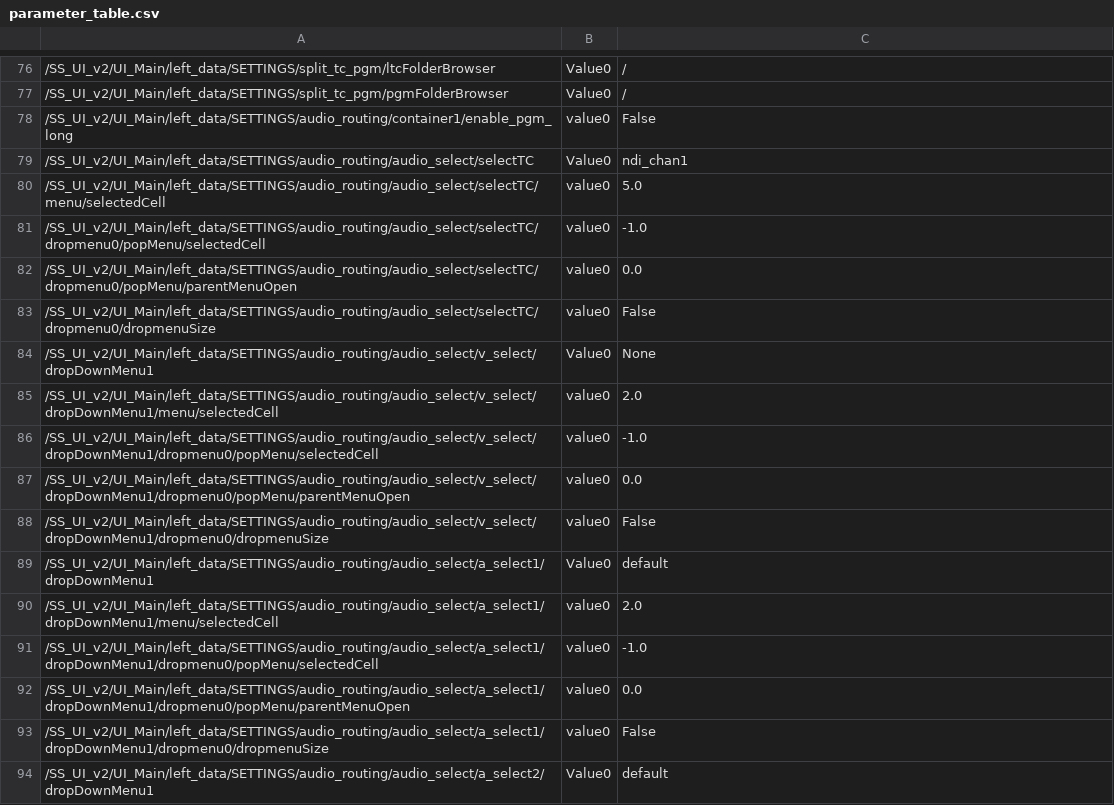
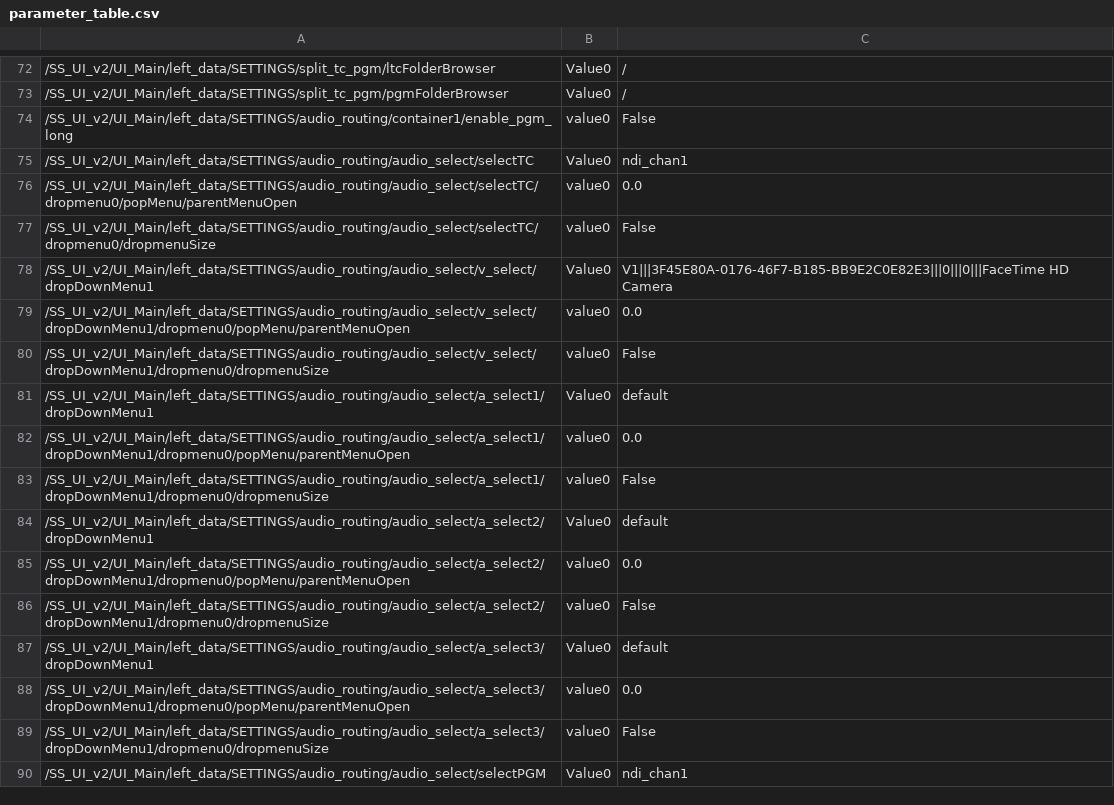
Before and after one commit to fragment-nine/Show-Saver, a CSV file: lib/SS_UI_v2/UI_Main/parameter_save/parameter_table.csv, drawn as a sheet; only a part is shown, gaps mark what is left out; the shorter side is filled out with more unchanged rows; the diff covers the shown part only.

```diff
--- a/lib/SS_UI_v2/UI_Main/parameter_save/parameter_table.csv
+++ b/lib/SS_UI_v2/UI_Main/parameter_save/parameter_table.csv
@@ -79,9 +75,5 @@
 "/SS_UI_v2/UI_Main/left_data/SETTINGS/audio_routing/audio_select/selectTC","Value0","ndi_chan1"
-"/SS_UI_v2/UI_Main/left_data/SETTINGS/audio_routing/audio_select/selectTC/menu/selectedCell","value0","5.0"
-"/SS_UI_v2/UI_Main/left_data/SETTINGS/audio_routing/audio_select/selectTC/dropmenu0/popMenu/selectedCell","value0","-1.0"
 "/SS_UI_v2/UI_Main/left_data/SETTINGS/audio_routing/audio_select/selectTC/dropmenu0/popMenu/parentMenuOpen","value0","0.0"
 "/SS_UI_v2/UI_Main/left_data/SETTINGS/audio_routing/audio_select/selectTC/dropmenu0/dropmenuSize","value0","False"
-"/SS_UI_v2/UI_Main/left_data/SETTINGS/audio_routing/audio_select/v_select/dropDownMenu1","Value0","None"
-"/SS_UI_v2/UI_Main/left_data/SETTINGS/audio_routing/audio_select/v_select/dropDownMenu1/menu/selectedCell","value0","2.0"
-"/SS_UI_v2/UI_Main/left_data/SETTINGS/audio_routing/audio_select/v_select/dropDownMenu1/dropmenu0/popMenu/selectedCell","value0","-1.0"
+"/SS_UI_v2/UI_Main/left_data/SETTINGS/audio_routing/audio_select/v_select/dropDownMenu1","Value0","V1|||3F45E80A-0176-46F7-B185-BB9E2C0E82E3|||0|||0|||FaceTime HD Camera"
 "/SS_UI_v2/UI_Main/left_data/SETTINGS/audio_routing/audio_select/v_select/dropDownMenu1/dropmenu0/popMenu/parentMenuOpen","value0","0.0"
@@ -89,4 +81,2 @@
 "/SS_UI_v2/UI_Main/left_data/SETTINGS/audio_routing/audio_select/a_select1/dropDownMenu1","Value0","default"
-"/SS_UI_v2/UI_Main/left_data/SETTINGS/audio_routing/audio_select/a_select1/dropDownMenu1/menu/selectedCell","value0","2.0"
-"/SS_UI_v2/UI_Main/left_data/SETTINGS/audio_routing/audio_select/a_select1/dropDownMenu1/dropmenu0/popMenu/selectedCell","value0","-1.0"
 "/SS_UI_v2/UI_Main/left_data/SETTINGS/audio_routing/audio_select/a_select1/dropDownMenu1/dropmenu0/popMenu/parentMenuOpen","value0","0.0"
```
Also changed, not shown: 16 removed rows elsewhere in this file, lib/project1/externalizations.tsv, 2 other files.
